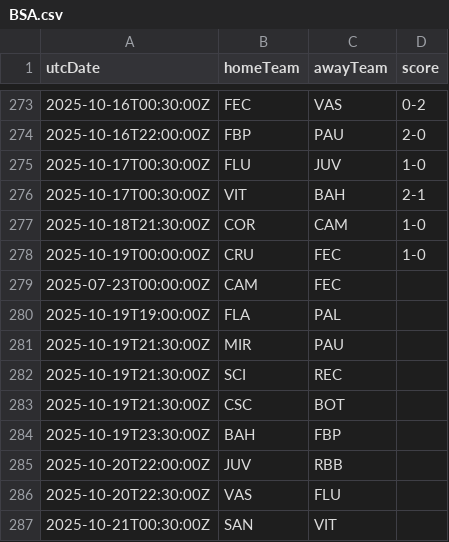
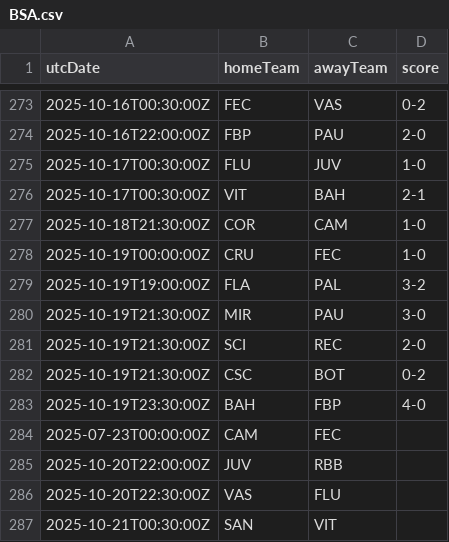
Before and after one commit to cbdq-io/datasets, a CSV file: org/football-data/data/BSA.csv, drawn as a sheet; only a part is shown, gaps mark what is left out.

```diff
--- a/org/football-data/data/BSA.csv
+++ b/org/football-data/data/BSA.csv
@@ -278,8 +278,8 @@ utcDate,homeTeam,awayTeam,score
 2025-10-19T00:00:00Z,CRU,FEC,1-0
+2025-10-19T19:00:00Z,FLA,PAL,3-2
+2025-10-19T21:30:00Z,MIR,PAU,3-0
+2025-10-19T21:30:00Z,SCI,REC,2-0
+2025-10-19T21:30:00Z,CSC,BOT,0-2
+2025-10-19T23:30:00Z,BAH,FBP,4-0
 2025-07-23T00:00:00Z,CAM,FEC,
-2025-10-19T19:00:00Z,FLA,PAL,
-2025-10-19T21:30:00Z,MIR,PAU,
-2025-10-19T21:30:00Z,SCI,REC,
-2025-10-19T21:30:00Z,CSC,BOT,
-2025-10-19T23:30:00Z,BAH,FBP,
 2025-10-20T22:00:00Z,JUV,RBB,
```
Also changed, not shown: org/football-data/data/BL1.csv, org/football-data/data/DED.csv, 3 other files.
